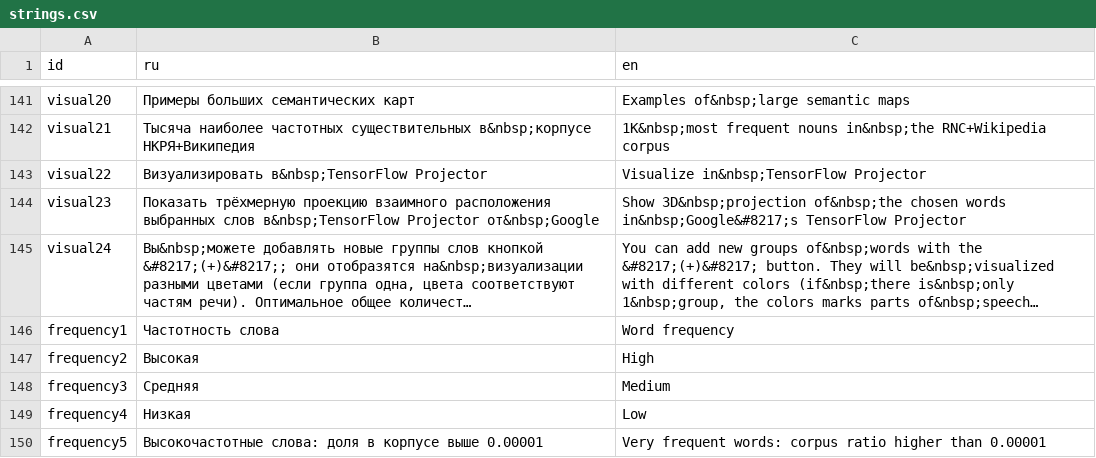
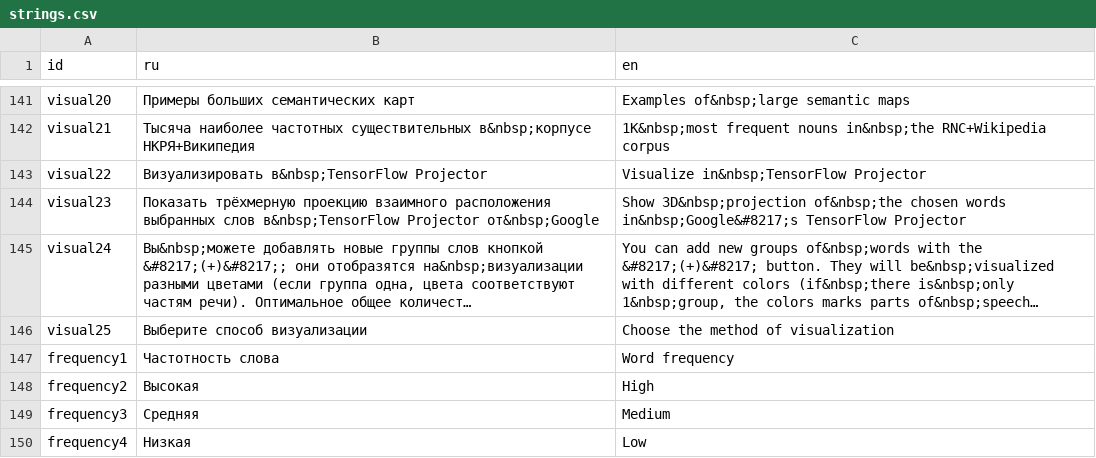
Before and after one commit to wadimiusz/diachrony_webvectors, a CSV file: strings.csv, drawn as a sheet; only a part is shown, gaps mark what is left out; the shorter side is filled out with more unchanged rows; long unchanged cells end in …; the diff names each change by its address in the sheet, - before the commit and + after, or states it on an @@ line.

Commit message:
radiobutton added to visual html

```diff
--- a/strings.csv
+++ b/strings.csv
+row 146: visual25 | Выберите способ визуализации | Choose the method of visualization
```
Also changed, not shown: 2 other files.
